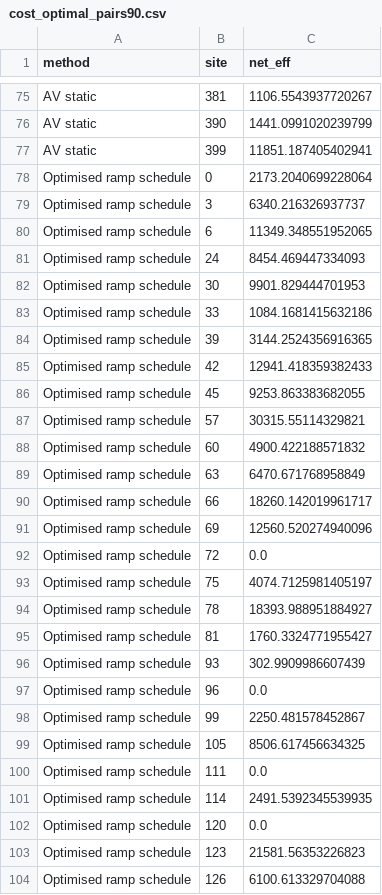
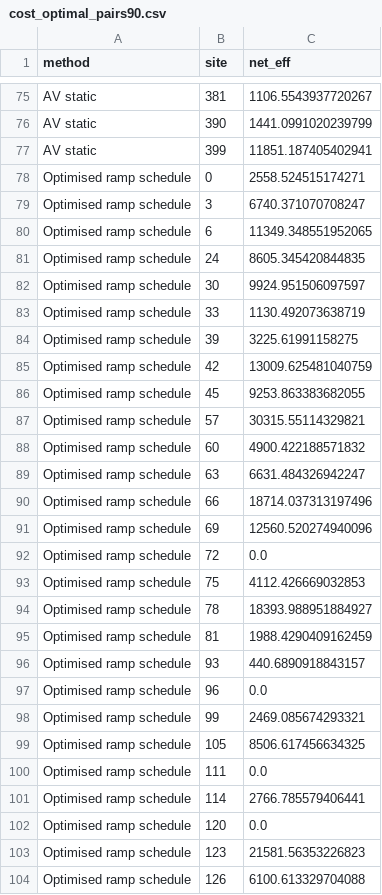
Before and after one commit to vinhqdang/Artificial-Intelligence-in-Agriculture, a CSV file: agrivoltaics/results/cost_optimal_pairs90.csv, drawn as a sheet; only a part is shown, gaps mark what is left out; the diff covers the shown part only.

Commit message:
Per-split retuning of window schedule, matched-retention comparison, break-even and ensemble-spread numbers; update text and tables

```diff
--- a/agrivoltaics/results/cost_optimal_pairs90.csv
+++ b/agrivoltaics/results/cost_optimal_pairs90.csv
@@ -77,10 +77,10 @@ AV static,390,1441.0991020239799
 AV static,399,11851.187405402941
-Optimised ramp schedule,0,2173.2040699228064
-Optimised ramp schedule,3,6340.216326937737
+Optimised ramp schedule,0,2558.524515174271
+Optimised ramp schedule,3,6740.371070708247
 Optimised ramp schedule,6,11349.348551952065
-Optimised ramp schedule,24,8454.469447334093
-Optimised ramp schedule,30,9901.829444701953
-Optimised ramp schedule,33,1084.1681415632186
-Optimised ramp schedule,39,3144.2524356916365
-Optimised ramp schedule,42,12941.418359382433
+Optimised ramp schedule,24,8605.345420844835
+Optimised ramp schedule,30,9924.951506097597
+Optimised ramp schedule,33,1130.492073638719
+Optimised ramp schedule,39,3225.61991158275
+Optimised ramp schedule,42,13009.625481040759
 Optimised ramp schedule,45,9253.863383682055
@@ -88,15 +88,15 @@ Optimised ramp schedule,57,30315.55114329821
 Optimised ramp schedule,60,4900.422188571832
-Optimised ramp schedule,63,6470.671768958849
-Optimised ramp schedule,66,18260.142019961717
+Optimised ramp schedule,63,6631.484326942247
+Optimised ramp schedule,66,18714.037313197496
 Optimised ramp schedule,69,12560.520274940096
 Optimised ramp schedule,72,0.0
-Optimised ramp schedule,75,4074.7125981405197
+Optimised ramp schedule,75,4112.426669032853
 Optimised ramp schedule,78,18393.988951884927
-Optimised ramp schedule,81,1760.3324771955427
-Optimised ramp schedule,93,302.9909986607439
+Optimised ramp schedule,81,1988.4290409162459
+Optimised ramp schedule,93,440.6890918843157
 Optimised ramp schedule,96,0.0
-Optimised ramp schedule,99,2250.481578452867
+Optimised ramp schedule,99,2469.085674293321
 Optimised ramp schedule,105,8506.617456634325
 Optimised ramp schedule,111,0.0
-Optimised ramp schedule,114,2491.5392345539935
+Optimised ramp schedule,114,2766.785579406441
 Optimised ramp schedule,120,0.0
```
Also changed, not shown: 29 edited cells elsewhere in this file, agrivoltaics/results/breakeven_ci.csv, agrivoltaics/results/cost_ler_pairs90.csv, 24 other files.
